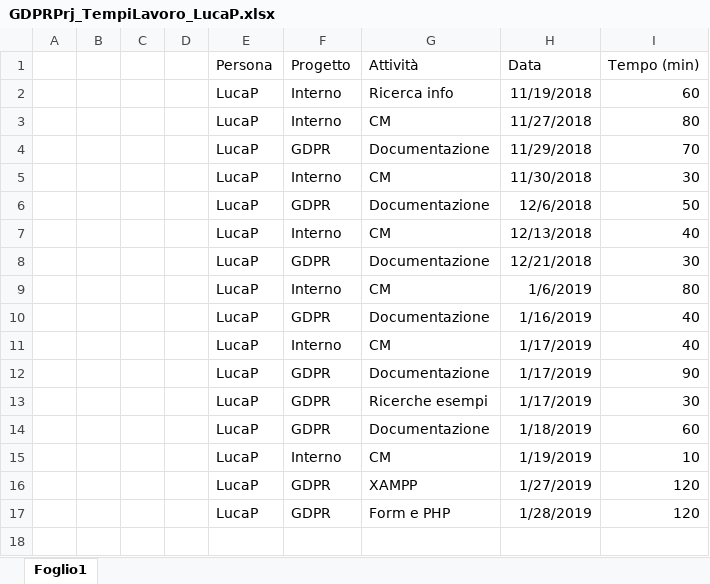
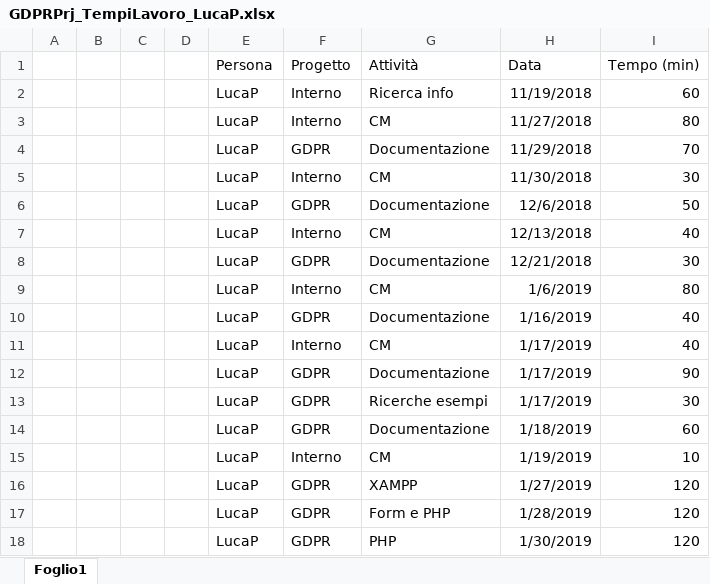
Before and after one commit to GL3-IngegneriaDelSoftware2/GDPRProject, an Excel workbook: Documentazione/GDPRPrj_TempiLavoro/GDPRPrj_TempiLavoro_LucaP.xlsx, sheet Foglio1, drawn as a sheet; values as stored, in another font and other column widths than the file's, no borders; table styles not drawn; the diff names each change by its address in the sheet, - before the commit and + after, or states it on an @@ line.

```diff
--- a/Documentazione/GDPRPrj_TempiLavoro/GDPRPrj_TempiLavoro_LucaP.xlsx (sheet Foglio1)
+++ b/Documentazione/GDPRPrj_TempiLavoro/GDPRPrj_TempiLavoro_LucaP.xlsx (sheet Foglio1)
+row 18:  |  |  |  | LucaP | GDPR | PHP | 1/30/2019 | 120
```
Also changed, not shown: 3 other files.
